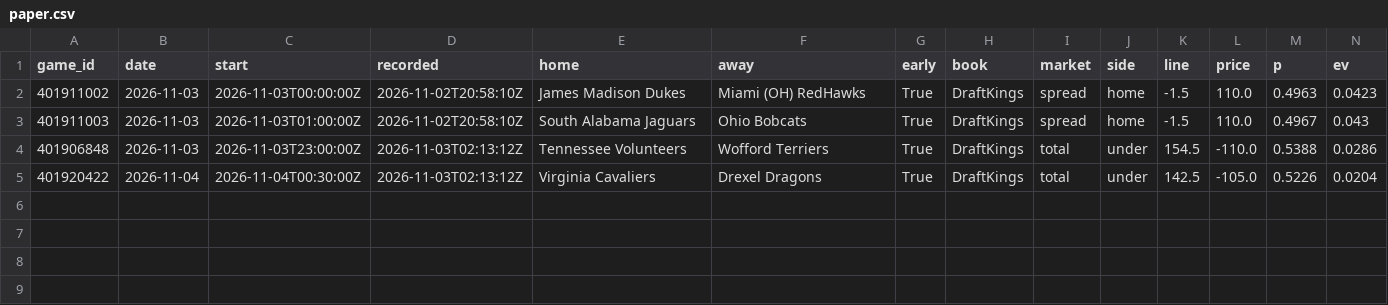
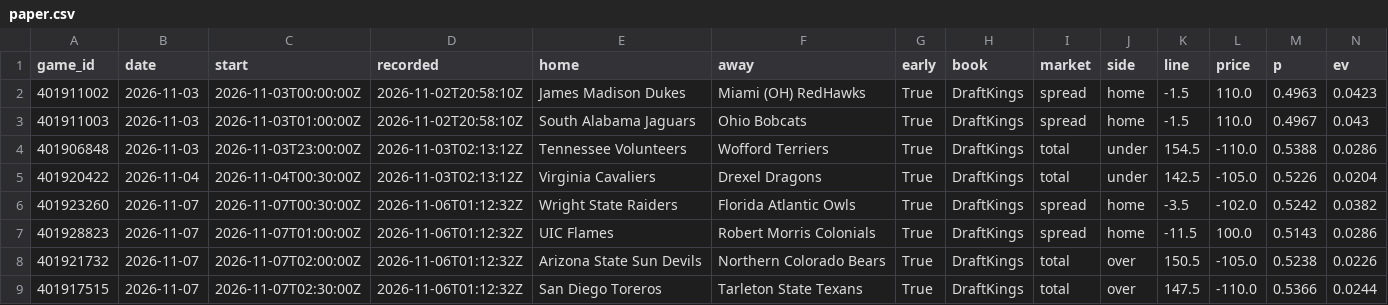
Before and after one commit to psturo77/cbb-data, a CSV file: paper.csv, drawn as a sheet; only a part is shown; rows hold the shown columns only; the diff names each change by its address in the sheet, - before the commit and + after, or states it on an @@ line.

```diff
--- a/paper.csv
+++ b/paper.csv
+row 6: 401923260 | 2026-11-07 | 2026-11-07T00:30:00Z | 2026-11-06T01:12:32Z | Wright State Raiders | Florida Atlantic Owls | True | DraftKings | spread | home | -3.5 | -102.0 | 0.5242 | 0.0382
+row 7: 401928823 | 2026-11-07 | 2026-11-07T01:00:00Z | 2026-11-06T01:12:32Z | UIC Flames | Robert Morris Colonials | True | DraftKings | spread | home | -11.5 | 100.0 | 0.5143 | 0.0286
+row 8: 401921732 | 2026-11-07 | 2026-11-07T02:00:00Z | 2026-11-06T01:12:32Z | Arizona State Sun Devils | Northern Colorado Bears | True | DraftKings | total | over | 150.5 | -105.0 | 0.5238 | 0.0226
+row 9: 401917515 | 2026-11-07 | 2026-11-07T02:30:00Z | 2026-11-06T01:12:32Z | San Diego Toreros | Tarleton State Texans | True | DraftKings | total | over | 147.5 | -110.0 | 0.5366 | 0.0244
```
Also changed, not shown: lines.csv, model.csv, 5 other files.
